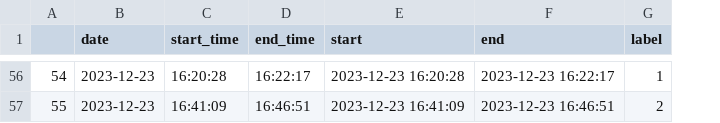
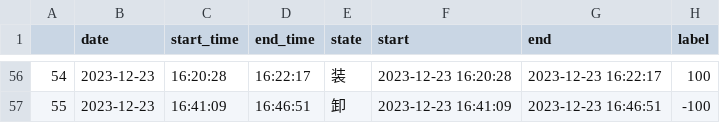
Before and after one commit to ainiubility/CNN-LSTM-Attention, a CSV file: data/states.csv, drawn as a sheet; only a part is shown, gaps mark what is left out; addresses are those after the commit; the diff covers the shown part only; the diff names each change by its address in the sheet, - before the commit and + after, or states it on an @@ line.

```diff
--- a/data/states.csv
+++ b/data/states.csv
+column E (state), rows 56-57: 装 | 卸
-H56 (label): 1
+H56 (label): 100
-H57 (label): 2
+H57 (label): -100
```
Also changed, not shown: 54 edited cells elsewhere in this file, 2 other files.
